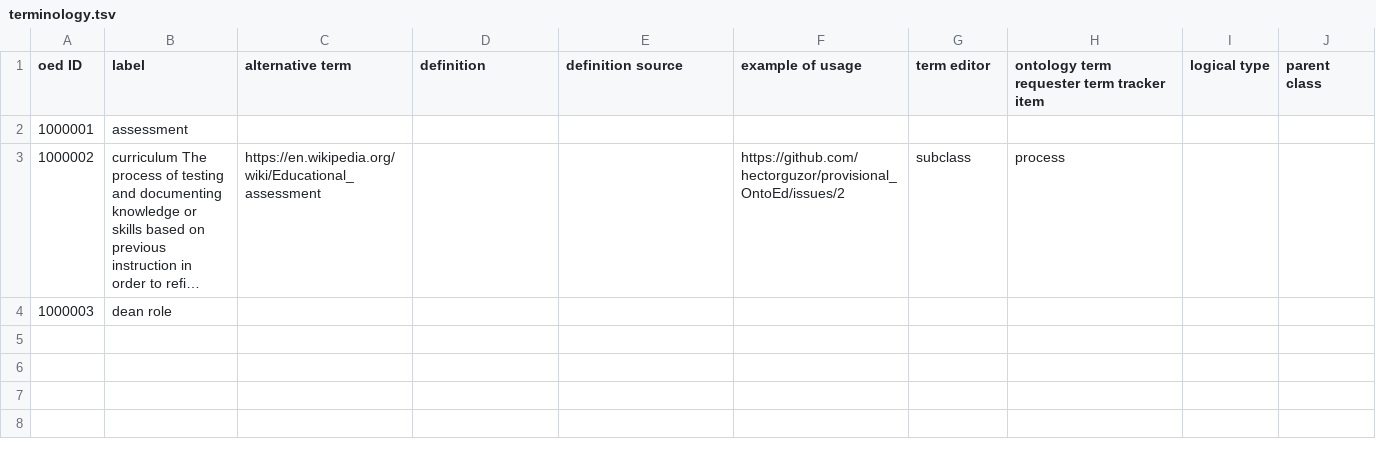
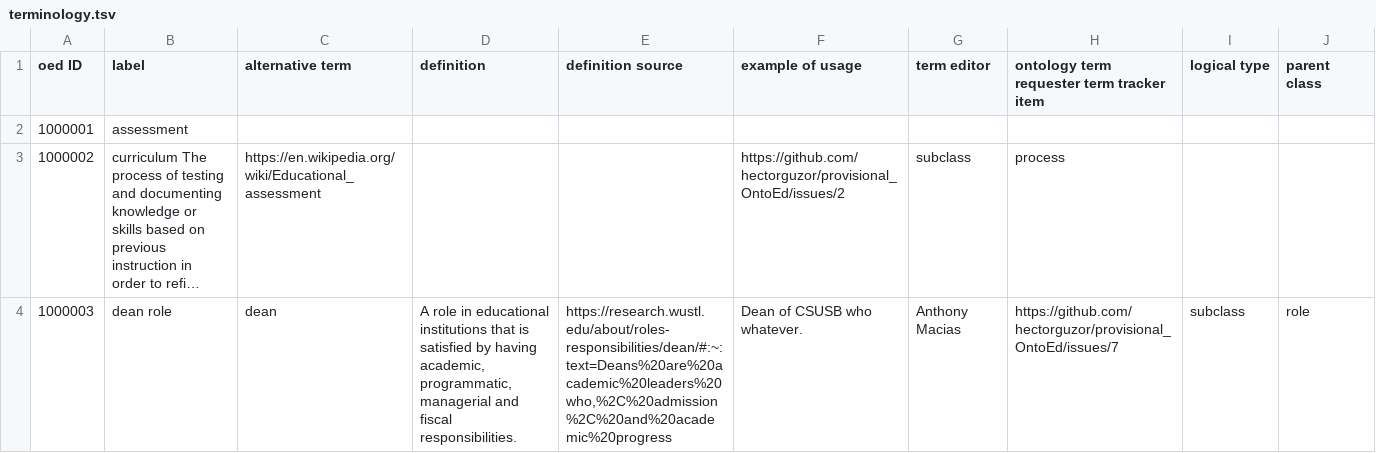
Before and after one commit to hectorguzor/provisional_OntoEd, a TSV file: terminology.tsv, drawn as a sheet; long unchanged cells end in …; the diff names each change by its address in the sheet, - before the commit and + after, or states it on an @@ line.

Commit message:
add dean role

```diff
--- a/terminology.tsv
+++ b/terminology.tsv
-C4 (alternative term): (empty)
+C4 (alternative term): dean
-D4 (definition): (empty)
+D4 (definition): A role in educational institutions that is satisfied by having academic, programmatic, managerial and fiscal responsibilities.
-E4 (definition source): (empty)
+E4 (definition source): https://research.wustl.edu/about/roles-responsibilities/dean/#:~:text=Deans%20are%20academic%20leaders%20who,%2C%20admission%2C%20and%20academic%20progress
-F4 (example of usage): (empty)
+F4 (example of usage): Dean of CSUSB who whatever.
-G4 (term editor): (empty)
+G4 (term editor): Anthony Macias
-H4: (empty)
+H4: https://github.com/hectorguzor/provisional_OntoEd/issues/7
-I4 (logical type): (empty)
+I4 (logical type): subclass
-J4 (parent class): (empty)
+J4 (parent class): role
```
